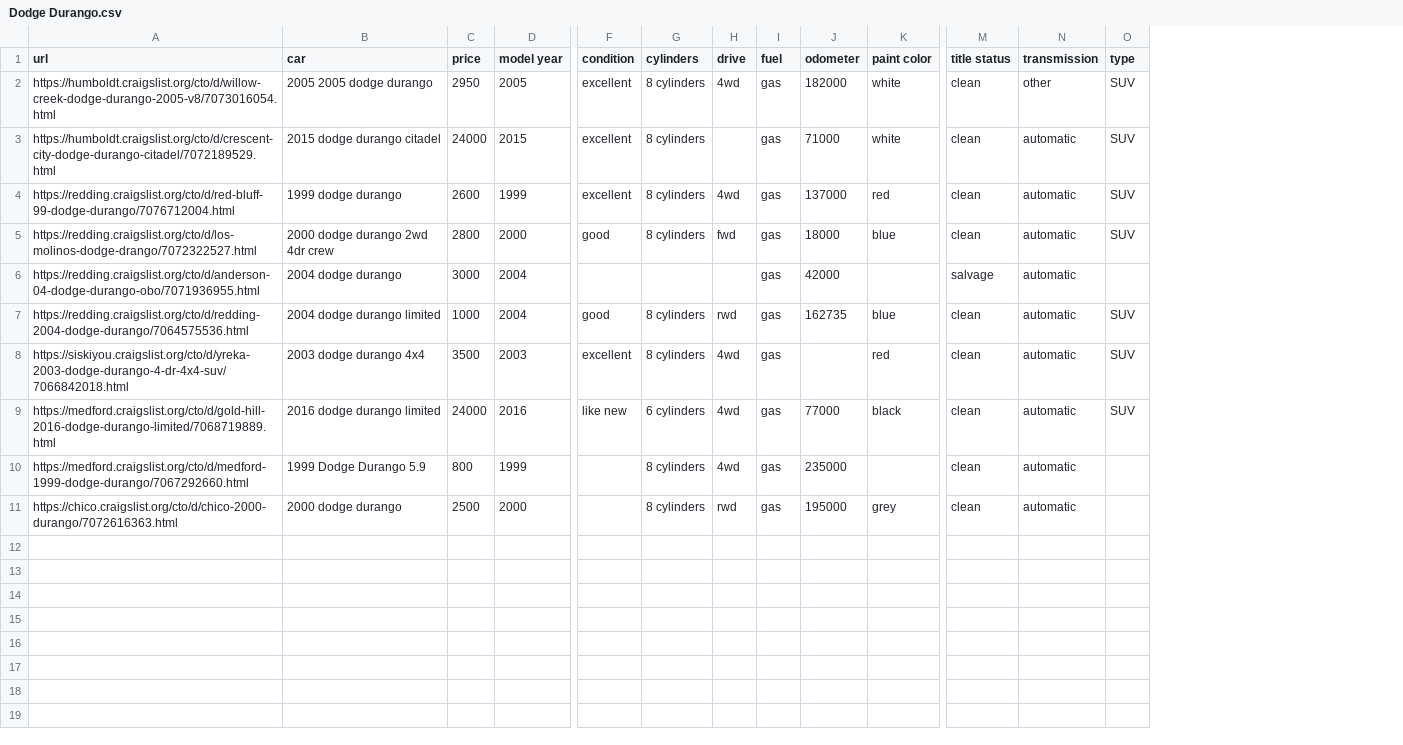
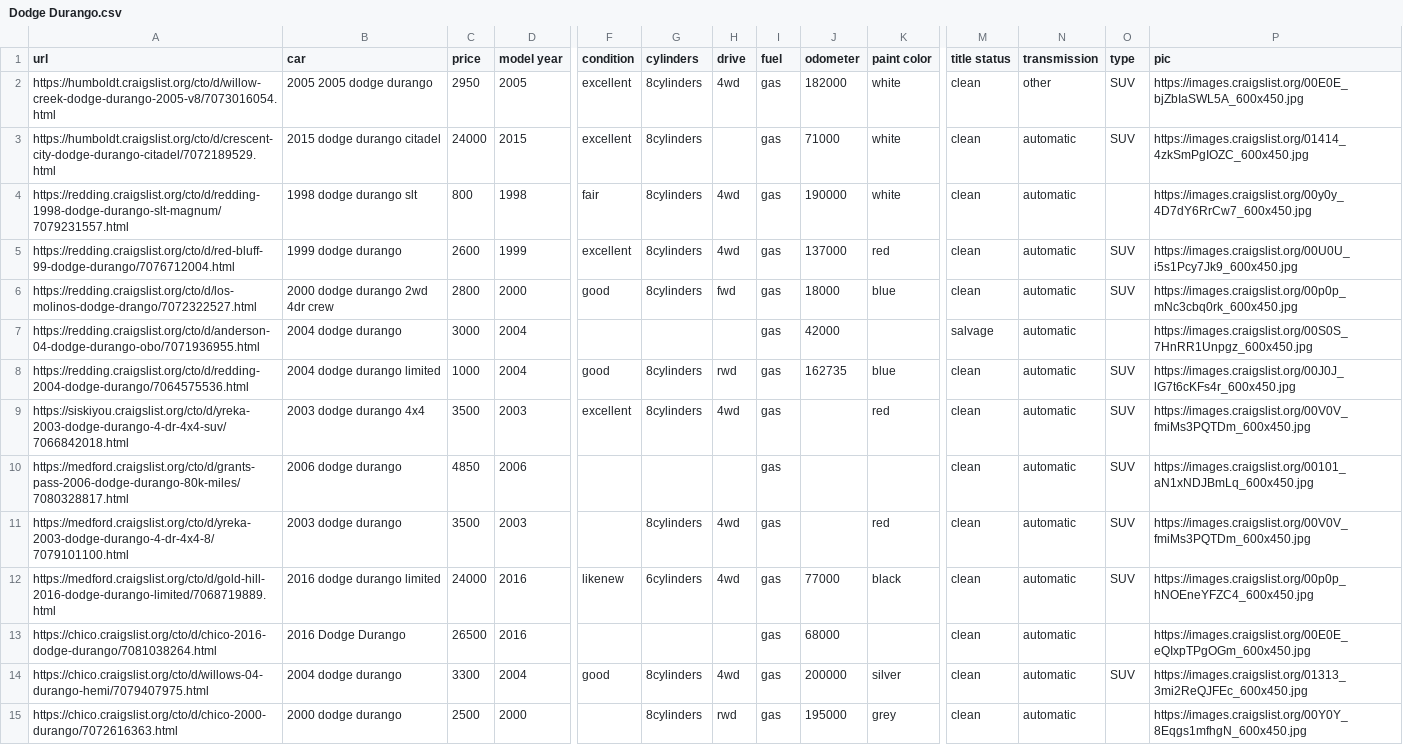
Before and after one commit to pab15/Craigslist-Scraper, a CSV file: Project Files/data/cardata/Dodge Durango.csv, drawn as a sheet; only a part is shown, gaps mark what is left out; removed rows and columns are numbered as before the commit, all else as after; rows hold the shown columns only; the diff names each change by its address in the sheet, - before the commit and + after, or states it on an @@ line.

```diff
--- a/Project Files/data/cardata/Dodge Durango.csv
+++ b/Project Files/data/cardata/Dodge Durango.csv
+column P (pic), rows 2-3: https://images.craigslist.org/00E0E_bjZbIaSWL5A_600x450.jpg | https://images.craigslist.org/01414_4zkSmPgIOZC_600x450.jpg; rows 5-9: https://images.craigslist.org/00U0U_i5s1Pcy7Jk9_600x450.jpg | https://images.craigslist.org/00p0p_mNc3cbq0rk_600x450.jpg | https://images.craigslist.org/00S0S_7HnRR1Unpgz_600x450.jpg | https://images.craigslist.org/00J0J_lG7t6cKFs4r_600x450.jpg | https://images.craigslist.org/00V0V_fmiMs3PQTDm_600x450.jpg; row 12: https://images.craigslist.org/00p0p_hNOEneYFZC4_600x450.jpg; row 15: https://images.craigslist.org/00Y0Y_8Eqgs1mfhgN_600x450.jpg
-G2:G3 (cylinders): 8 cylinders
+G2:G3 (cylinders): 8cylinders
+row 4: https://redding.craigslist.org/cto/d/redding-1998-dodge-durango-slt-magnum/7079231557.html | 1998 dodge durango slt | 800 | 1998 | fair | 8cylinders | 4wd | gas | 190000 | white | clean | automatic |  | https://images.craigslist.org/00y0y_4D7dY6RrCw7_600x450.jpg
-G5:G6 (cylinders): 8 cylinders
+G5:G6 (cylinders): 8cylinders
-G8:G9 (cylinders): 8 cylinders
+G8:G9 (cylinders): 8cylinders
+row 10: https://medford.craigslist.org/cto/d/grants-pass-2006-dodge-durango-80k-miles/7080328817.html | 2006 dodge durango | 4850 | 2006 |  |  |  | gas |  |  | clean | automatic | SUV | https://images.craigslist.org/00101_aN1xNDJBmLq_600x450.jpg
+row 11: https://medford.craigslist.org/cto/d/yreka-2003-dodge-durango-4-dr-4x4-8/7079101100.html | 2003 dodge durango | 3500 | 2003 |  | 8cylinders | 4wd | gas |  | red | clean | automatic | SUV | https://images.craigslist.org/00V0V_fmiMs3PQTDm_600x450.jpg
-F12 (condition): like new
+F12 (condition): likenew
-G12 (cylinders): 6 cylinders
+G12 (cylinders): 6cylinders
-row 10: https://medford.craigslist.org/cto/d/medford-1999-dodge-durango/7067292660.html | 1999 Dodge Durango 5.9 | 800 | 1999 |  | 8 cylinders | 4wd | gas | 235000 |  | clean | automatic
+row 13: https://chico.craigslist.org/cto/d/chico-2016-dodge-durango/7081038264.html | 2016 Dodge Durango | 26500 | 2016 |  |  |  | gas | 68000 |  | clean | automatic |  | https://images.craigslist.org/00E0E_eQIxpTPgOGm_600x450.jpg
+row 14: https://chico.craigslist.org/cto/d/willows-04-durango-hemi/7079407975.html | 2004 dodge durango | 3300 | 2004 | good | 8cylinders | 4wd | gas | 200000 | silver | clean | automatic | SUV | https://images.craigslist.org/01313_3mi2ReQJFEc_600x450.jpg
-G15 (cylinders): 8 cylinders
+G15 (cylinders): 8cylinders
```
Also changed, not shown: Project Files/data/cardata/Ford F-150.csv, Project Files/data/cardata/GMC Sierra.csv, 37 other files.
